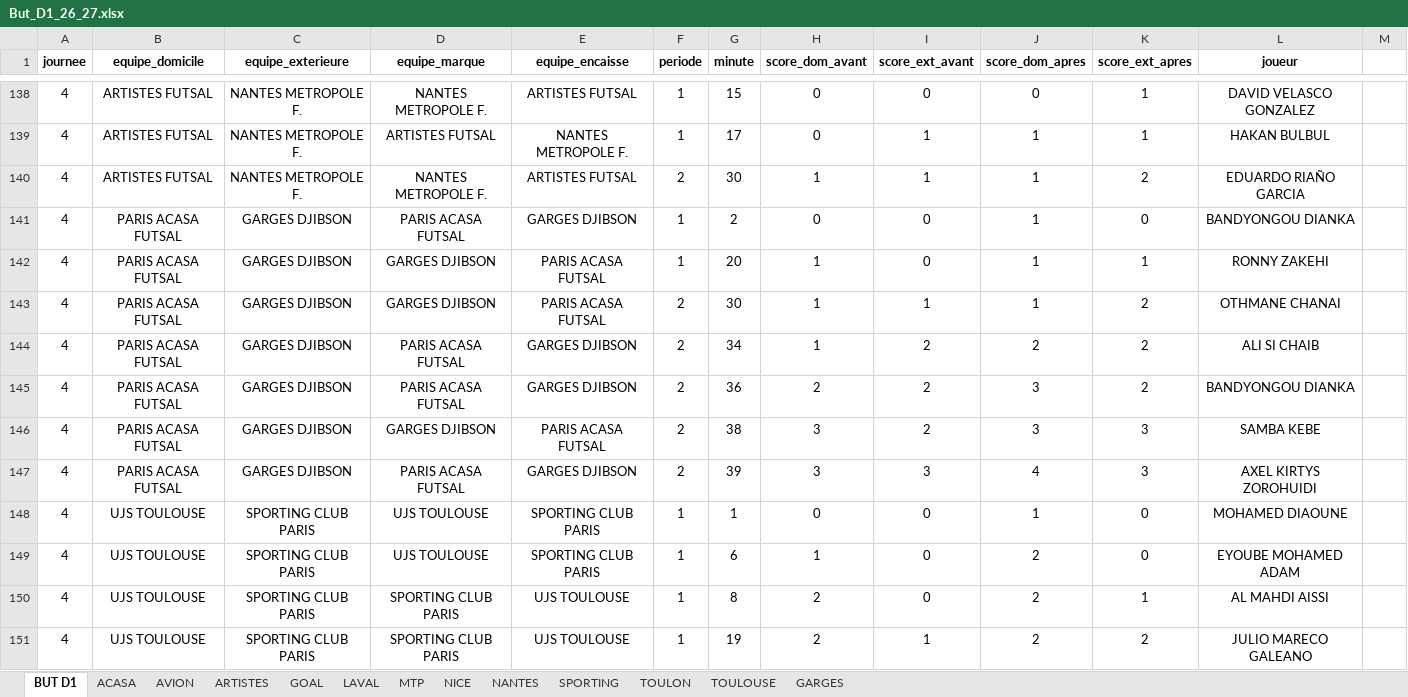
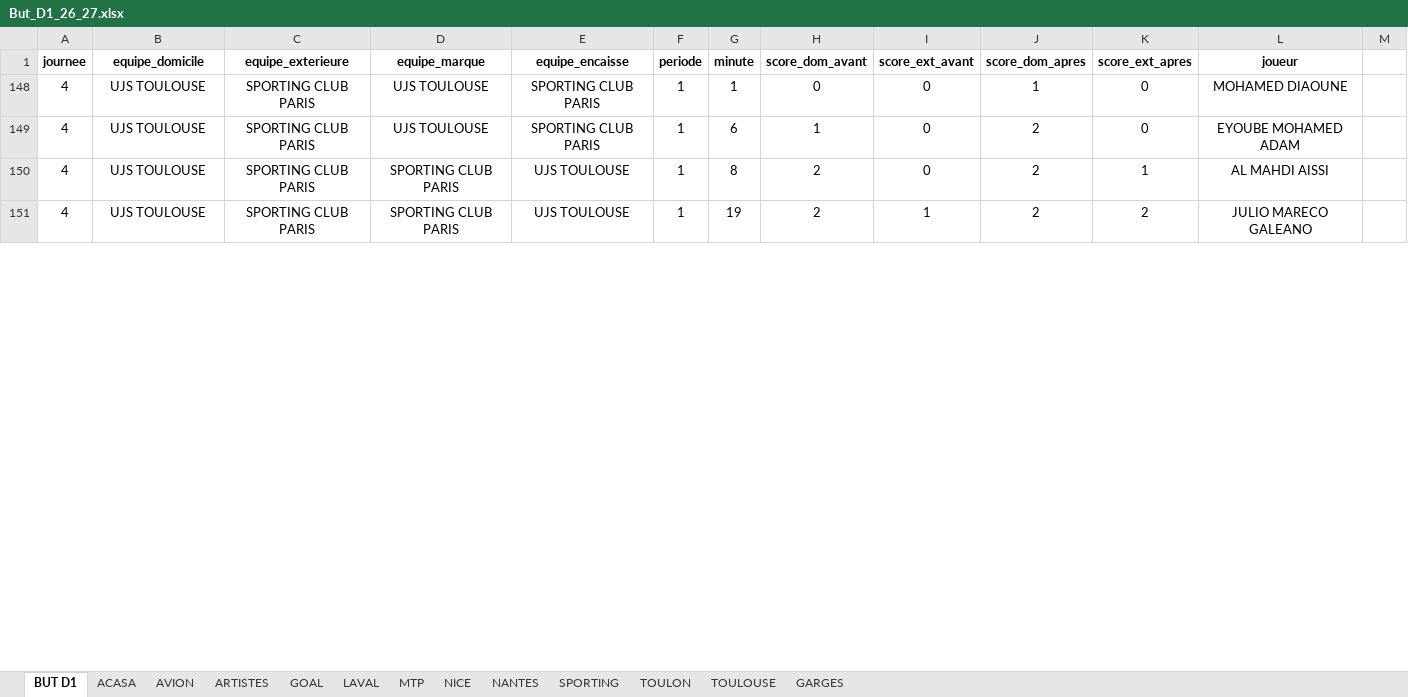
Before and after one commit to victorgeoffroy01-prog/d1-futsal-2026, an Excel workbook: But_D1_26_27.xlsx, sheet BUT D1, drawn as a sheet; only a part is shown, gaps mark what is left out; values as stored, in another font and other column widths than the file's, no borders; charts and pictures not drawn; the diff covers the shown part only; the diff names each change by its address in the sheet, - before the commit and + after, or states it on an @@ line.

```diff
--- a/But_D1_26_27.xlsx (sheet BUT D1)
+++ b/But_D1_26_27.xlsx (sheet BUT D1)
@@ row 138 hidden: 4 | ARTISTES FUTSAL | NANTES METROPOLE F. | NANTES METROPOLE F. | ARTISTES FUTSAL | 1 | 15 | 0 | 0 | 0 | 1 | DAVID VELASCO GONZALEZ @@
@@ row 139 hidden: 4 | ARTISTES FUTSAL | NANTES METROPOLE F. | ARTISTES FUTSAL | NANTES METROPOLE F. | 1 | 17 | 0 | 1 | 1 | 1 | HAKAN BULBUL @@
@@ row 140 hidden: 4 | ARTISTES FUTSAL | NANTES METROPOLE F. | NANTES METROPOLE F. | ARTISTES FUTSAL | 2 | 30 | 1 | 1 | 1 | 2 | EDUARDO RIAÑO GARCIA @@
@@ row 141 hidden: 4 | PARIS ACASA FUTSAL | GARGES DJIBSON | PARIS ACASA FUTSAL | GARGES DJIBSON | 1 | 2 | 0 | 0 | 1 | 0 | BANDYONGOU DIANKA @@
@@ row 142 hidden: 4 | PARIS ACASA FUTSAL | GARGES DJIBSON | GARGES DJIBSON | PARIS ACASA FUTSAL | 1 | 20 | 1 | 0 | 1 | 1 | RONNY ZAKEHI @@
@@ row 143 hidden: 4 | PARIS ACASA FUTSAL | GARGES DJIBSON | GARGES DJIBSON | PARIS ACASA FUTSAL | 2 | 30 | 1 | 1 | 1 | 2 | OTHMANE CHANAI @@
@@ row 144 hidden: 4 | PARIS ACASA FUTSAL | GARGES DJIBSON | PARIS ACASA FUTSAL | GARGES DJIBSON | 2 | 34 | 1 | 2 | 2 | 2 | ALI SI CHAIB @@
@@ row 145 hidden: 4 | PARIS ACASA FUTSAL | GARGES DJIBSON | PARIS ACASA FUTSAL | GARGES DJIBSON | 2 | 36 | 2 | 2 | 3 | 2 | BANDYONGOU DIANKA @@
@@ row 146 hidden: 4 | PARIS ACASA FUTSAL | GARGES DJIBSON | GARGES DJIBSON | PARIS ACASA FUTSAL | 2 | 38 | 3 | 2 | 3 | 3 | SAMBA KEBE @@
@@ row 147 hidden: 4 | PARIS ACASA FUTSAL | GARGES DJIBSON | PARIS ACASA FUTSAL | GARGES DJIBSON | 2 | 39 | 3 | 3 | 4 | 3 | AXEL KIRTYS ZOROHUIDI @@
```
Also changed, not shown: 23 hidden or unhidden rows and 9 edited cells elsewhere in this sheet, PasseD_26_27.xlsx.
